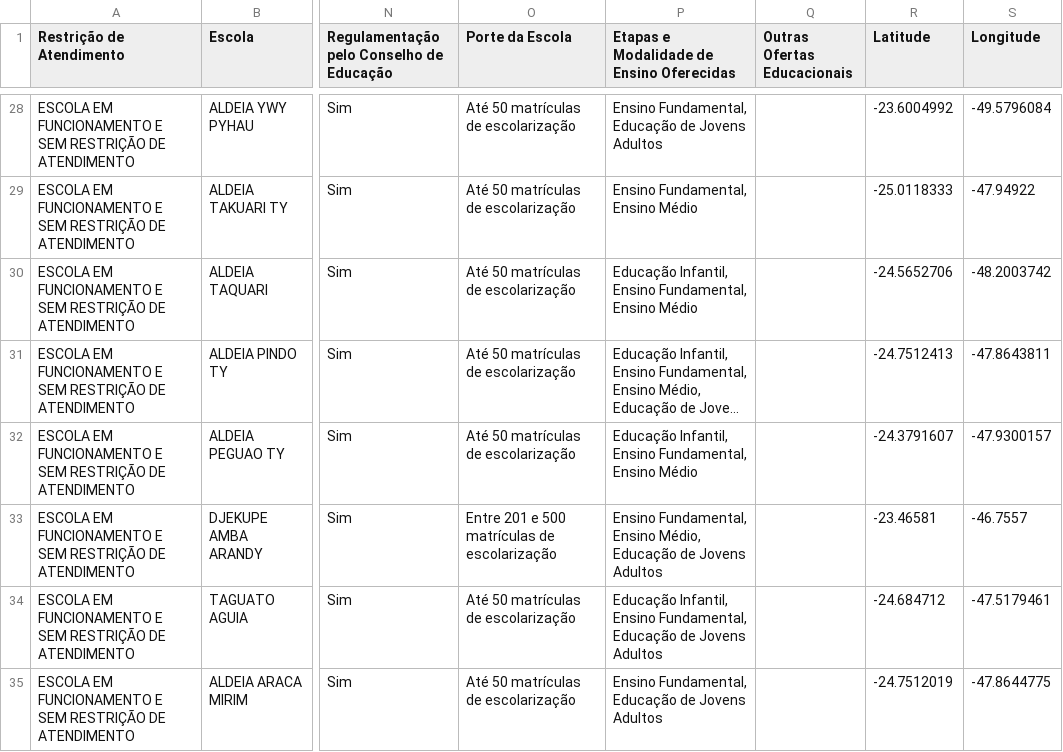
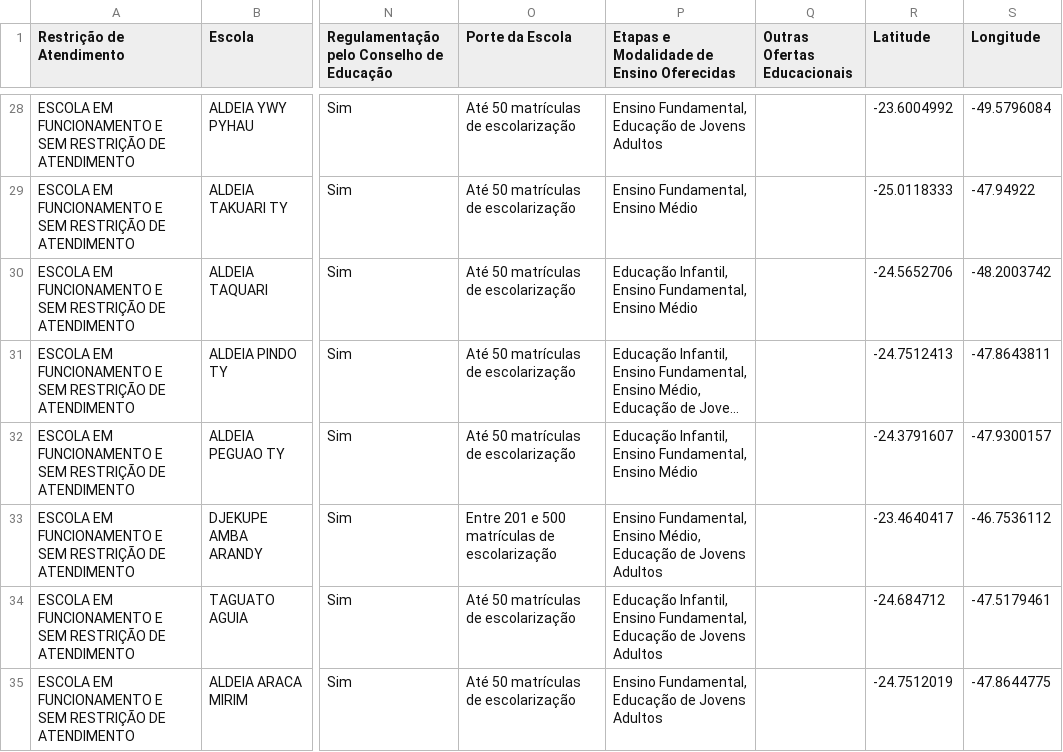
Before and after one commit to hericmr/opin, a CSV file: escolas.csv, drawn as a sheet; only a part is shown, gaps mark what is left out; long unchanged cells end in …; the diff names each change by its address in the sheet, - before the commit and + after, or states it on an @@ line.

```diff
--- a/escolas.csv
+++ b/escolas.csv
-R33 (Latitude): -23.46581
+R33 (Latitude): -23.4640417
-S33 (Longitude): -46.7557
+S33 (Longitude): -46.7536112
```
Also changed, not shown: public/escolas_indigenas_SP_inep.csv, 14 other files.
